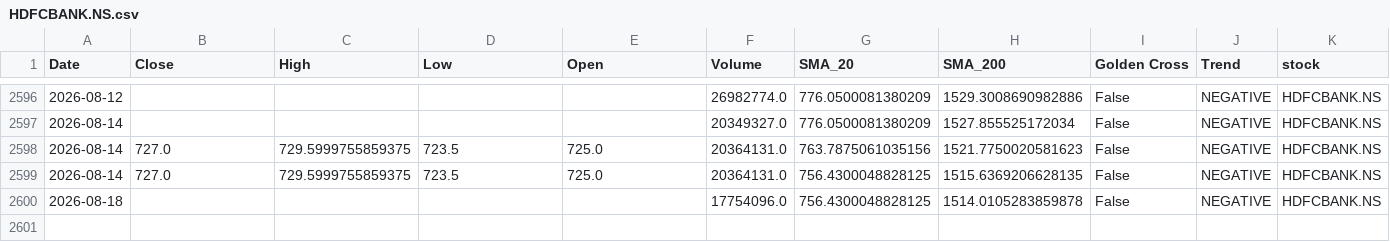
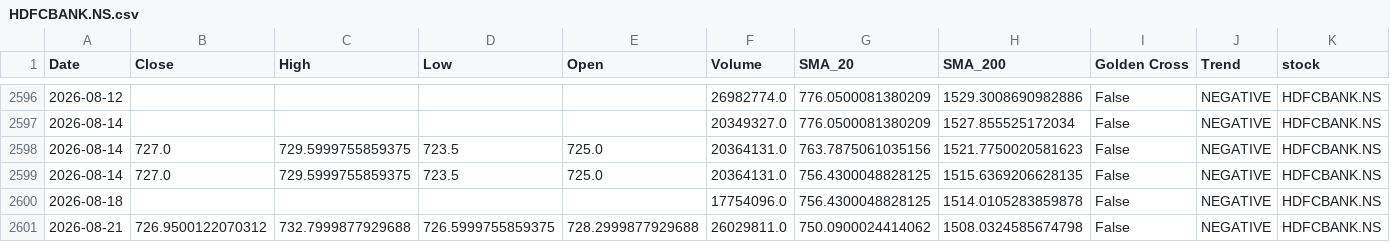
Before and after one commit to sohamdeshpande/nifty-analysis, a CSV file: data/HDFCBANK.NS.csv, drawn as a sheet; only a part is shown, gaps mark what is left out; rows hold the shown columns only; the diff names each change by its address in the sheet, - before the commit and + after, or states it on an @@ line.

```diff
--- a/data/HDFCBANK.NS.csv
+++ b/data/HDFCBANK.NS.csv
+row 2601: 2026-08-21 | 726.9500122070312 | 732.7999877929688 | 726.5999755859375 | 728.2999877929688 | 26029811.0 | 750.0900024414062 | 1508.0324585674798 | False | NEGATIVE | HDFCBANK.NS
```
Also changed, not shown: data/AXISBANK.NS.csv, data/CIPLA.NS.csv, 46 other files.
